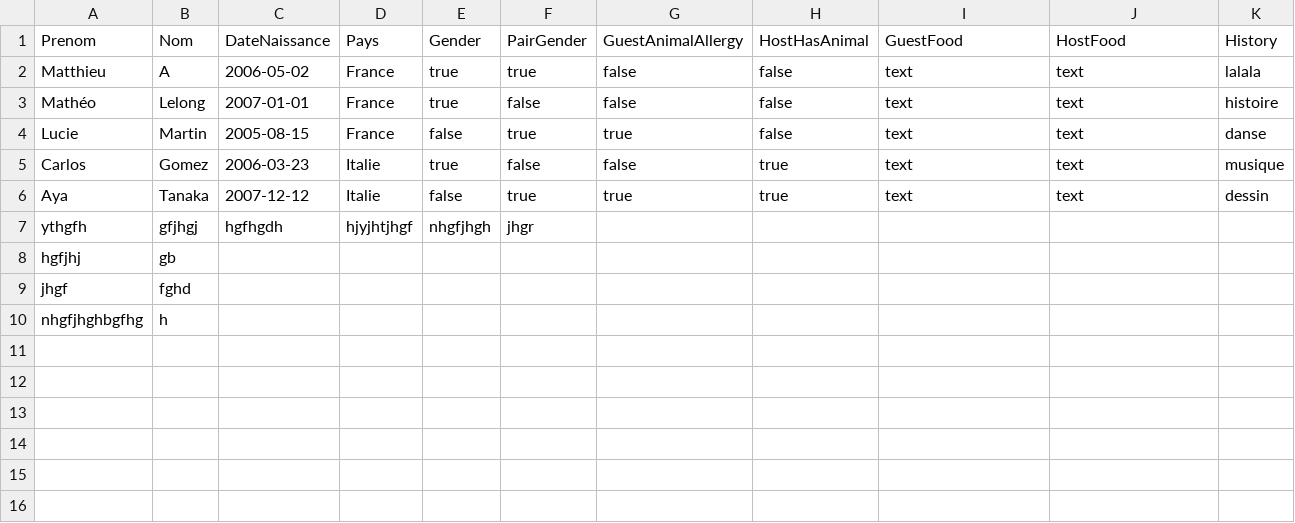
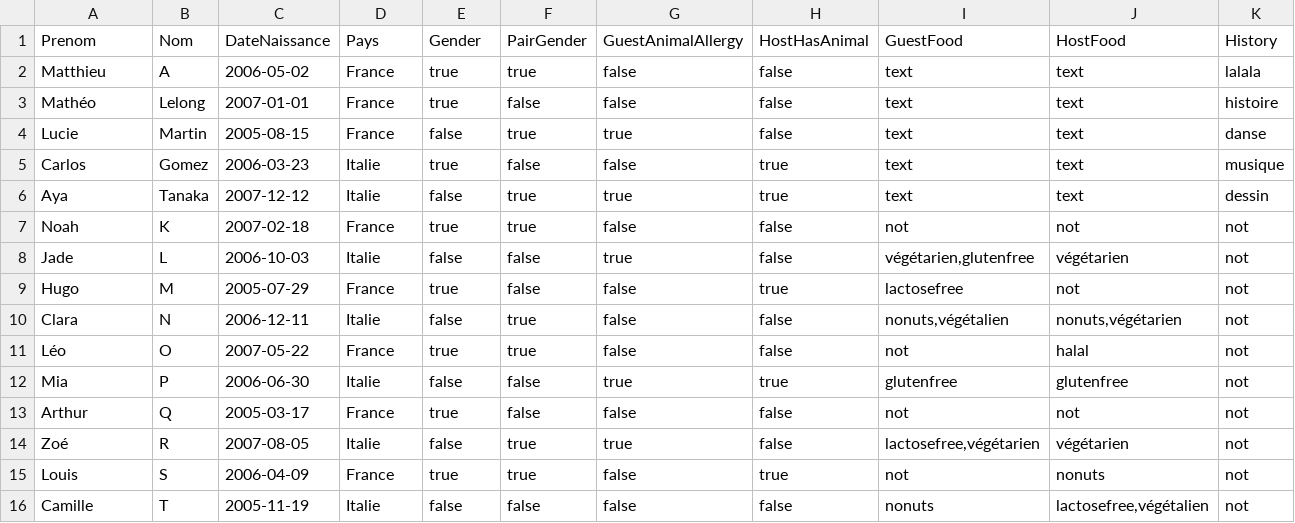
Before and after one commit to AubinCambier/D6, a CSV file: doc/infoetu.csv, drawn as a sheet; only a part is shown; removed rows and columns are numbered as before the commit, all else as after; rows hold the shown columns only; the diff names each change by its address in the sheet, - before the commit and + after, or states it on an @@ line.

Commit message:
nouveau etudiants

```diff
--- a/doc/infoetu.csv
+++ b/doc/infoetu.csv
-row 7: ythgfh | gfjhgj | hgfhgdh | hjyjhtjhgf | nhgfjhgh | jhgr
-row 8: hgfjhj | gb
-row 9: jhgf | fghd
-row 10: nhgfjhghbgfhg | h
+row 7: Noah | K | 2007-02-18 | France | true | true | false | false | not | not | not
+row 8: Jade | L | 2006-10-03 | Italie | false | false | true | false | végétarien,glutenfree | végétarien | not
+row 9: Hugo | M | 2005-07-29 | France | true | false | false | true | lactosefree | not | not
+row 10: Clara | N | 2006-12-11 | Italie | false | true | false | false | nonuts,végétalien | nonuts,végétarien | not
+row 11: Léo | O | 2007-05-22 | France | true | true | false | false | not | halal | not
+row 12: Mia | P | 2006-06-30 | Italie | false | false | true | true | glutenfree | glutenfree | not
+row 13: Arthur | Q | 2005-03-17 | France | true | false | false | false | not | not | not
+row 14: Zoé | R | 2007-08-05 | Italie | false | true | true | false | lactosefree,végétarien | végétarien | not
+row 15: Louis | S | 2006-04-09 | France | true | true | false | true | not | nonuts | not
+row 16: Camille | T | 2005-11-19 | Italie | false | false | false | false | nonuts | lactosefree,végétalien | not
```
